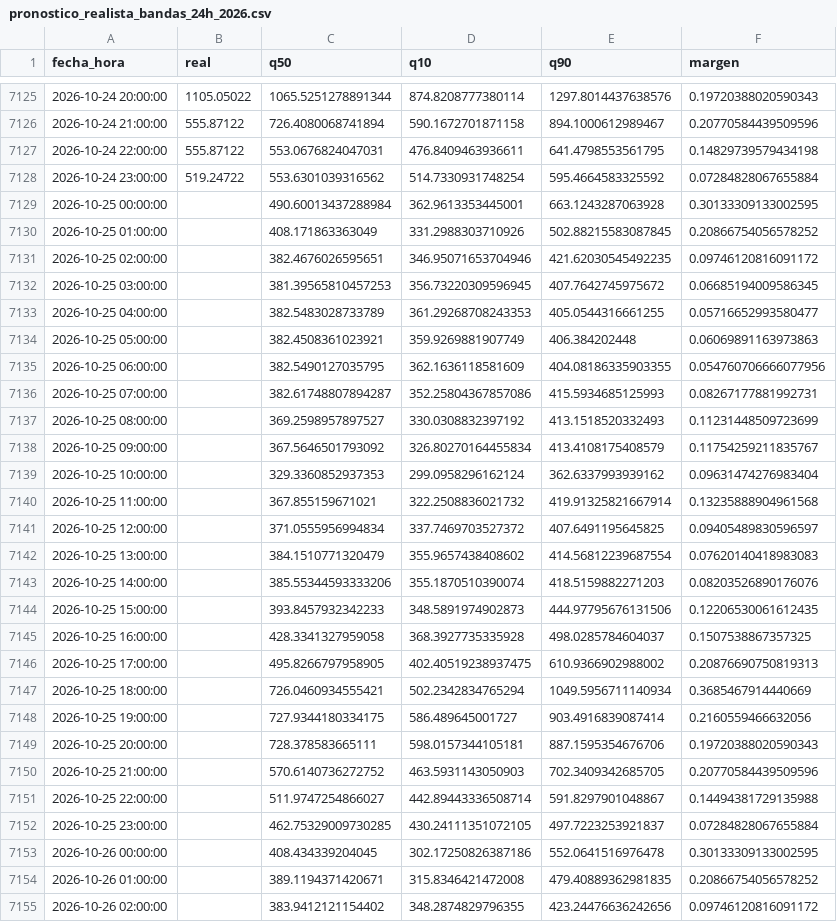
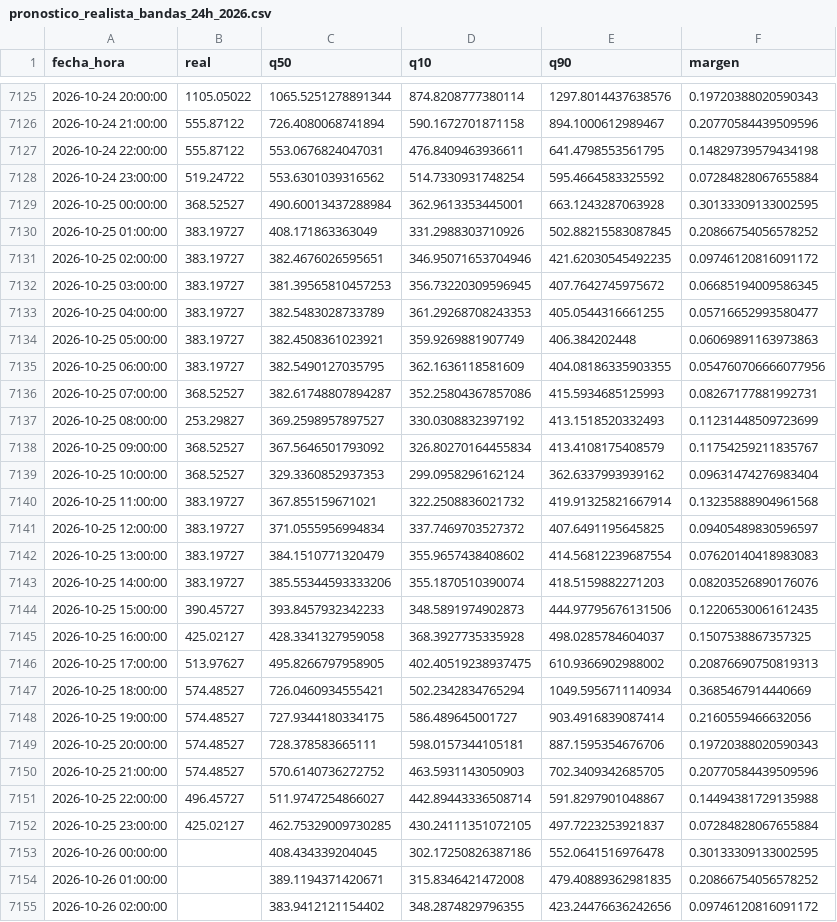
Before and after one commit to Ziskito/xm-spot-price-predictor, a CSV file: data/processed/resultados/pronostico_realista_bandas_24h_2026.csv, drawn as a sheet; only a part is shown, gaps mark what is left out; the diff covers the shown part only.

```diff
--- a/data/processed/resultados/pronostico_realista_bandas_24h_2026.csv
+++ b/data/processed/resultados/pronostico_realista_bandas_24h_2026.csv
@@ -7128,26 +7128,26 @@ fecha_hora,real,q50,q10,q90,margen
 2026-10-24 23:00:00,519.24722,553.6301039316562,514.7330931748254,595.4664583325592,0.07284828067655884
-2026-10-25 00:00:00,,490.60013437288984,362.9613353445001,663.1243287063928,0.30133309133002595
-2026-10-25 01:00:00,,408.171863363049,331.2988303710926,502.88215583087845,0.20866754056578252
-2026-10-25 02:00:00,,382.4676026595651,346.95071653704946,421.62030545492235,0.09746120816091172
-2026-10-25 03:00:00,,381.39565810457253,356.73220309596945,407.7642745975672,0.06685194009586345
-2026-10-25 04:00:00,,382.5483028733789,361.29268708243353,405.0544316661255,0.05716652993580477
-2026-10-25 05:00:00,,382.4508361023921,359.9269881907749,406.384202448,0.06069891163973863
-2026-10-25 06:00:00,,382.5490127035795,362.1636118581609,404.08186335903355,0.054760706666077956
-2026-10-25 07:00:00,,382.61748807894287,352.25804367857086,415.5934685125993,0.08267177881992731
-2026-10-25 08:00:00,,369.2598957897527,330.0308832397192,413.1518520332493,0.11231448509723699
-2026-10-25 09:00:00,,367.5646501793092,326.80270164455834,413.4108175408579,0.11754259211835767
-2026-10-25 10:00:00,,329.3360852937353,299.0958296162124,362.6337993939162,0.09631474276983404
-2026-10-25 11:00:00,,367.855159671021,322.2508836021732,419.91325821667914,0.13235888904961568
-2026-10-25 12:00:00,,371.0555956994834,337.7469703527372,407.6491195645825,0.09405489830596597
-2026-10-25 13:00:00,,384.1510771320479,355.9657438408602,414.56812239687554,0.07620140418983083
-2026-10-25 14:00:00,,385.55344593333206,355.1870510390074,418.5159882271203,0.08203526890176076
-2026-10-25 15:00:00,,393.8457932342233,348.5891974902873,444.97795676131506,0.12206530061612435
-2026-10-25 16:00:00,,428.3341327959058,368.3927735335928,498.0285784604037,0.1507538867357325
-2026-10-25 17:00:00,,495.8266797958905,402.40519238937475,610.9366902988002,0.20876690750819313
-2026-10-25 18:00:00,,726.0460934555421,502.2342834765294,1049.5956711140934,0.3685467914440669
-2026-10-25 19:00:00,,727.9344180334175,586.489645001727,903.4916839087414,0.2160559466632056
-2026-10-25 20:00:00,,728.378583665111,598.0157344105181,887.1595354676706,0.19720388020590343
-2026-10-25 21:00:00,,570.6140736272752,463.5931143050903,702.3409342685705,0.20770584439509596
-2026-10-25 22:00:00,,511.9747254866027,442.89443336508714,591.8297901048867,0.14494381729135988
-2026-10-25 23:00:00,,462.75329009730285,430.24111351072105,497.7223253921837,0.07284828067655884
+2026-10-25 00:00:00,368.52527,490.60013437288984,362.9613353445001,663.1243287063928,0.30133309133002595
+2026-10-25 01:00:00,383.19727,408.171863363049,331.2988303710926,502.88215583087845,0.20866754056578252
+2026-10-25 02:00:00,383.19727,382.4676026595651,346.95071653704946,421.62030545492235,0.09746120816091172
+2026-10-25 03:00:00,383.19727,381.39565810457253,356.73220309596945,407.7642745975672,0.06685194009586345
+2026-10-25 04:00:00,383.19727,382.5483028733789,361.29268708243353,405.0544316661255,0.05716652993580477
+2026-10-25 05:00:00,383.19727,382.4508361023921,359.9269881907749,406.384202448,0.06069891163973863
+2026-10-25 06:00:00,383.19727,382.5490127035795,362.1636118581609,404.08186335903355,0.054760706666077956
+2026-10-25 07:00:00,368.52527,382.61748807894287,352.25804367857086,415.5934685125993,0.08267177881992731
+2026-10-25 08:00:00,253.29827,369.2598957897527,330.0308832397192,413.1518520332493,0.11231448509723699
+2026-10-25 09:00:00,368.52527,367.5646501793092,326.80270164455834,413.4108175408579,0.11754259211835767
+2026-10-25 10:00:00,368.52527,329.3360852937353,299.0958296162124,362.6337993939162,0.09631474276983404
+2026-10-25 11:00:00,383.19727,367.855159671021,322.2508836021732,419.91325821667914,0.13235888904961568
+2026-10-25 12:00:00,383.19727,371.0555956994834,337.7469703527372,407.6491195645825,0.09405489830596597
+2026-10-25 13:00:00,383.19727,384.1510771320479,355.9657438408602,414.56812239687554,0.07620140418983083
+2026-10-25 14:00:00,383.19727,385.55344593333206,355.1870510390074,418.5159882271203,0.08203526890176076
+2026-10-25 15:00:00,390.45727,393.8457932342233,348.5891974902873,444.97795676131506,0.12206530061612435
+2026-10-25 16:00:00,425.02127,428.3341327959058,368.3927735335928,498.0285784604037,0.1507538867357325
+2026-10-25 17:00:00,513.97627,495.8266797958905,402.40519238937475,610.9366902988002,0.20876690750819313
+2026-10-25 18:00:00,574.48527,726.0460934555421,502.2342834765294,1049.5956711140934,0.3685467914440669
+2026-10-25 19:00:00,574.48527,727.9344180334175,586.489645001727,903.4916839087414,0.2160559466632056
+2026-10-25 20:00:00,574.48527,728.378583665111,598.0157344105181,887.1595354676706,0.19720388020590343
+2026-10-25 21:00:00,574.48527,570.6140736272752,463.5931143050903,702.3409342685705,0.20770584439509596
+2026-10-25 22:00:00,496.45727,511.9747254866027,442.89443336508714,591.8297901048867,0.14494381729135988
+2026-10-25 23:00:00,425.02127,462.75329009730285,430.24111351072105,497.7223253921837,0.07284828067655884
 2026-10-26 00:00:00,,408.434339204045,302.17250826387186,552.0641516976478,0.30133309133002595
```
Also changed, not shown: 24 added rows and 24 edited cells elsewhere in this file, data/processed/resultados/ensamble_24h_realista_2026.csv, data/processed/resultados/probabilidades_eventos_24h_realista_2026.csv, 10 other files.
